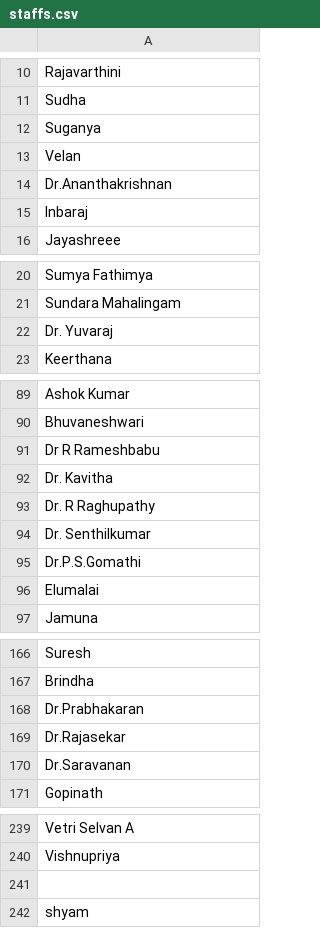
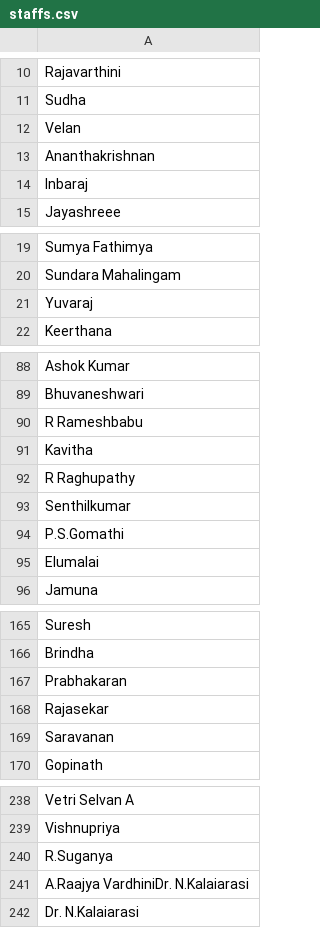
Before and after one commit to Jai-Samyukth/Feedback-System, a CSV file: staffs.csv, drawn as a sheet; only a part is shown, gaps mark what is left out; the diff covers the shown part only.

```diff
--- a/staffs.csv
+++ b/staffs.csv
@@ -11,5 +11,4 @@ Rajavarthini
 Sudha
-Suganya
 Velan
-Dr.Ananthakrishnan
+Ananthakrishnan
 Inbaraj
@@ -21,3 +20,3 @@ Sumya Fathimya
 Sundara Mahalingam
-Dr. Yuvaraj
+Yuvaraj
 Keerthana
@@ -90,7 +89,7 @@ Ashok Kumar
 Bhuvaneshwari
-Dr R Rameshbabu
-Dr. Kavitha
-Dr. R Raghupathy
-Dr. Senthilkumar
-Dr.P.S.Gomathi
+R Rameshbabu
+Kavitha
+R Raghupathy
+Senthilkumar
+P.S.Gomathi
 Elumalai
@@ -167,5 +166,5 @@ Suresh
 Brindha
-Dr.Prabhakaran
-Dr.Rajasekar
-Dr.Saravanan
+Prabhakaran
+Rajasekar
+Saravanan
 Gopinath
@@ -240,3 +239,4 @@ Vetri Selvan A
 Vishnupriya
-
-shyam
+R.Suganya
+A.Raajya VardhiniDr. N.Kalaiarasi
+Dr. N.Kalaiarasi
```
Also changed, not shown: 71 edited cells elsewhere in this file, subjects.csv, 34 other files.
